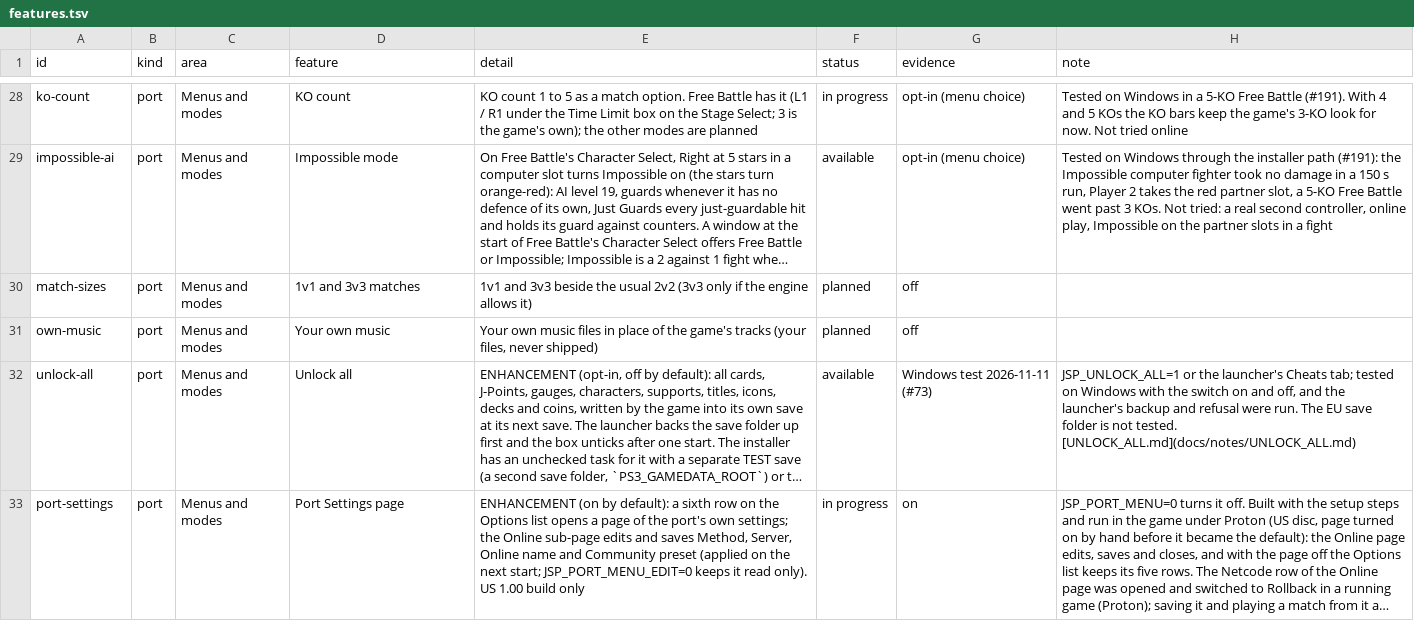
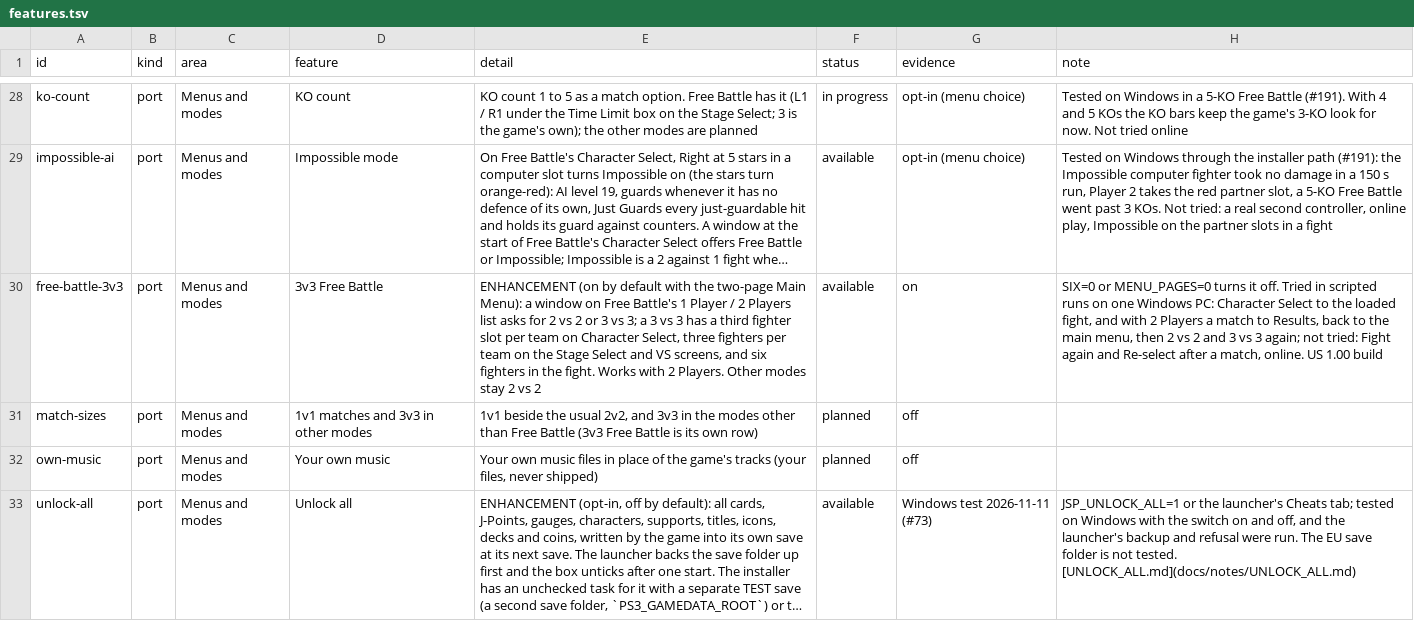
Before and after one commit to Tsamiuy/jsp-vs-ex, a TSV file: docs/features.tsv, drawn as a sheet; only a part is shown, gaps mark what is left out; the shorter side is filled out with more unchanged rows; long unchanged cells end in …; addresses are those after the commit; the diff names each change by its address in the sheet, - before the commit and + after, or states it on an @@ line.

Commit message:
3v3 Free Battle (on by default with the two-page Main Menu)
A window on Free Battle's list asks 2 vs 2 or 3 vs 3. A 3 vs 3 has a third fighter slot per team on Character Select, three per team on the Stage Select and VS screens, and six fighters in the fight. SIX=0 or MENU_PAGES=0 turns it off. One feature in one file (feat_3v3.cpp), its lift hooks and a few lines in jsp_game.cpp.

```diff
--- a/docs/features.tsv
+++ b/docs/features.tsv
+row 30: free-battle-3v3 | port | Menus and modes | 3v3 Free Battle | ENHANCEMENT (on by default with the two-page Main Menu): a window on Free Battle's 1 Player / 2 Players list asks for 2 vs 2 or 3 vs 3; a 3 vs 3 has a third fighter slot per team on Character Select, three fighters per team on the Stage Select and VS screens, and six fighters in the fight. Works with 2 Players. Other modes stay 2 vs 2 | available | on | SIX=0 or MENU_PAGES=0 turns it off. Tried in scripted runs on one Windows PC: Character Select to the loaded fight, and with 2 Players a match to Results, back to the main menu, then 2 vs 2 and 3 vs 3 again; not tried: Fight again and Re-select after a match, online. US 1.00 build
-D31 (feature): 1v1 and 3v3 matches
+D31 (feature): 1v1 matches and 3v3 in other modes
-E31 (detail): 1v1 and 3v3 beside the usual 2v2 (3v3 only if the engine allows it)
+E31 (detail): 1v1 beside the usual 2v2, and 3v3 in the modes other than Free Battle (3v3 Free Battle is its own row)
```
Also changed, not shown: 7 other files.
